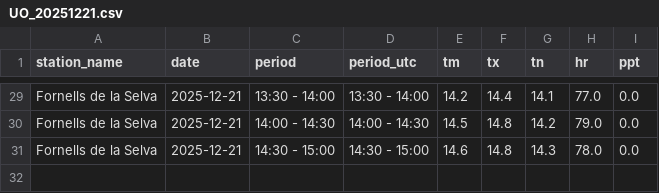
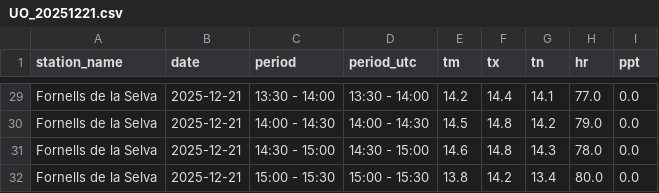
Before and after one commit to joandecorts/meteo-rss-auto, a CSV file: data/UO_20251221.csv, drawn as a sheet; only a part is shown, gaps mark what is left out.

```diff
--- a/data/UO_20251221.csv
+++ b/data/UO_20251221.csv
@@ -31 +31,2 @@ Fornells de la Selva,2025-12-21,14:00 - 14:30,14:00 - 14:30,14.5,14.8,14.2,79.0,
 Fornells de la Selva,2025-12-21,14:30 - 15:00,14:30 - 15:00,14.6,14.8,14.3,78.0,0.0
+Fornells de la Selva,2025-12-21,15:00 - 15:30,15:00 - 15:30,13.8,14.2,13.4,80.0,0.0
```
Also changed, not shown: data/XJ_20251221.csv, 8 other files.
